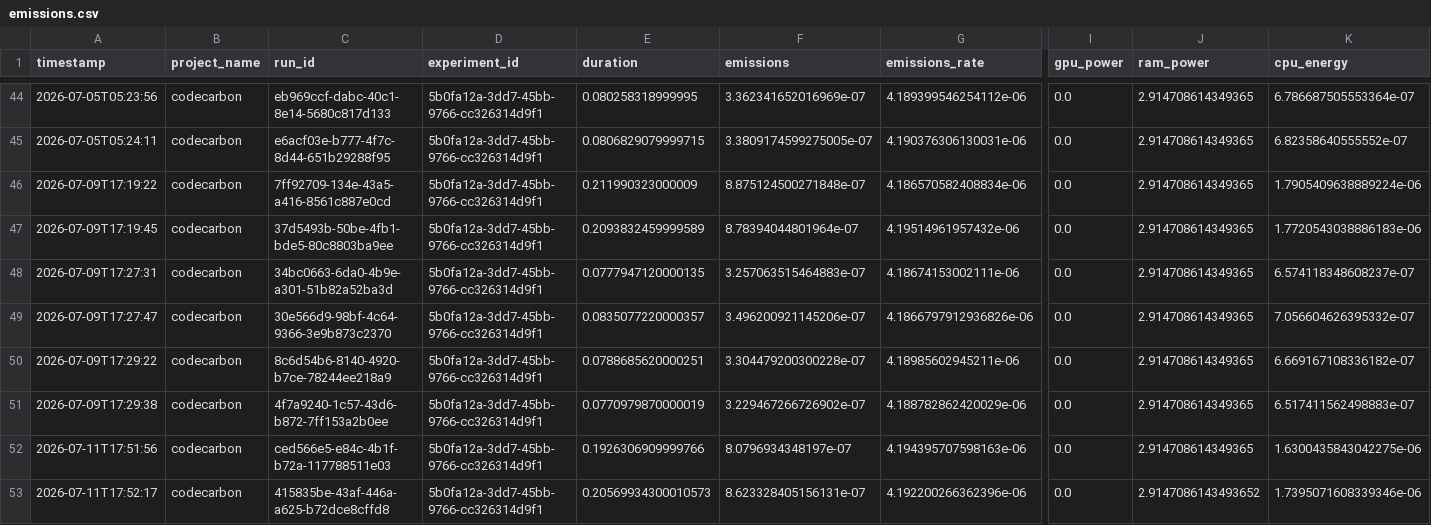
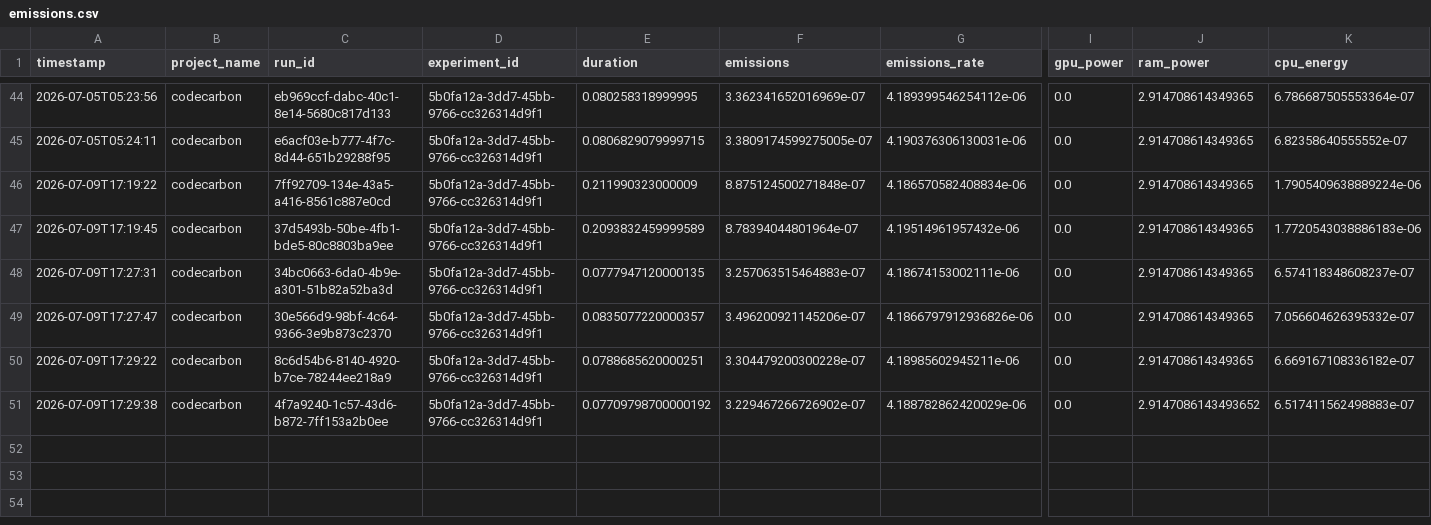
Before and after one commit to kaushalpbehere/green-ai-agent, a CSV file: output/emissions.csv, drawn as a sheet; only a part is shown, gaps mark what is left out; rows hold the shown columns only; the diff names each change by its address in the sheet, - before the commit and + after, or states it on an @@ line.

```diff
--- a/output/emissions.csv
+++ b/output/emissions.csv
-E51 (duration): 0.0770979870000019
+E51 (duration): 0.07709798700000192
-J51 (ram_power): 2.914708614349365
+J51 (ram_power): 2.9147086143493652
-row 52: 2026-07-11T17:51:56 | codecarbon | ced566e5-e84c-4b1f-b72a-117788511e03 | 5b0fa12a-3dd7-45bb-9766-cc326314d9f1 | 0.1926306909999766 | 8.0796934348197e-07 | 4.194395707598163e-06 | 0.0 | 2.914708614349365 | 1.6300435843042275e-06
-row 53: 2026-07-11T17:52:17 | codecarbon | 415835be-43af-446a-a625-b72dce8cffd8 | 5b0fa12a-3dd7-45bb-9766-cc326314d9f1 | 0.20569934300010573 | 8.623328405156131e-07 | 4.192200266362396e-06 | 0.0 | 2.9147086143493652 | 1.7395071608339346e-06
```
Also changed, not shown: 4 other files.
